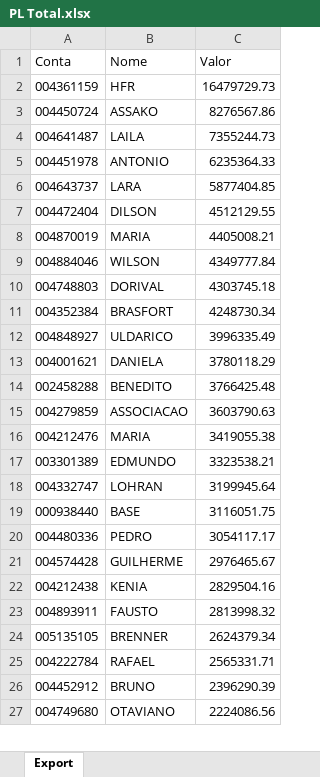
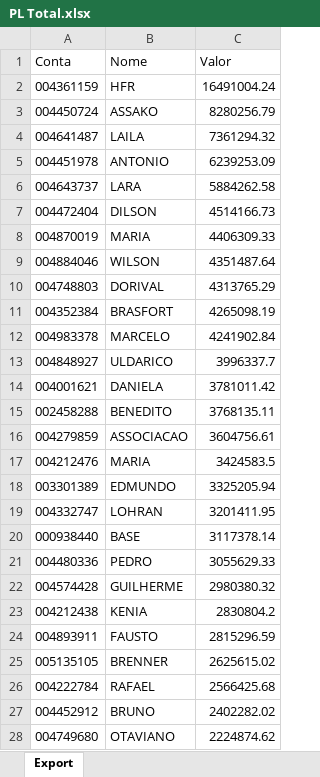
Before and after one commit to lauroteles/app_mesa_de_opera-es_corrigido, an Excel workbook: PL Total.xlsx, sheet Export, drawn as a sheet; only a part is shown; values as stored, in another font and other column widths than the file's, no borders; addresses are those after the commit; the diff covers the shown part only; the diff names each change by its address in the sheet, - before the commit and + after, or states it on an @@ line.

```diff
--- a/PL Total.xlsx (sheet Export)
+++ b/PL Total.xlsx (sheet Export)
-C2 (Valor): 16479729.73
+C2 (Valor): 16491004.24
-C3 (Valor): 8276567.86
+C3 (Valor): 8280256.79
-C4 (Valor): 7355244.73
+C4 (Valor): 7361294.32
-C5 (Valor): 6235364.33
+C5 (Valor): 6239253.09
-C6 (Valor): 5877404.85
+C6 (Valor): 5884262.58
-C7 (Valor): 4512129.55
+C7 (Valor): 4514166.73
-C8 (Valor): 4405008.21
+C8 (Valor): 4406309.33
-C9 (Valor): 4349777.84
+C9 (Valor): 4351487.64
-C10 (Valor): 4303745.18
+C10 (Valor): 4313765.29
-C11 (Valor): 4248730.34
+C11 (Valor): 4265098.19
+row 12: 004983378 | MARCELO | 4241902.84
-C13 (Valor): 3996335.49
+C13 (Valor): 3996337.7
-C14 (Valor): 3780118.29
+C14 (Valor): 3781011.42
-C15 (Valor): 3766425.48
+C15 (Valor): 3768135.11
-C16 (Valor): 3603790.63
+C16 (Valor): 3604756.61
-C17 (Valor): 3419055.38
+C17 (Valor): 3424583.5
-C18 (Valor): 3323538.21
+C18 (Valor): 3325205.94
-C19 (Valor): 3199945.64
+C19 (Valor): 3201411.95
-C20 (Valor): 3116051.75
+C20 (Valor): 3117378.14
-C21 (Valor): 3054117.17
+C21 (Valor): 3055629.33
-C22 (Valor): 2976465.67
+C22 (Valor): 2980380.32
-C23 (Valor): 2829504.16
+C23 (Valor): 2830804.2
-C24 (Valor): 2813998.32
+C24 (Valor): 2815296.59
-C25 (Valor): 2624379.34
+C25 (Valor): 2625615.02
-C26 (Valor): 2565331.71
+C26 (Valor): 2566425.68
-C27 (Valor): 2396290.39
+C27 (Valor): 2402282.02
-C28 (Valor): 2224086.56
+C28 (Valor): 2224874.62
```
Also changed, not shown: 49 added rows, 47 removed rows and 437 edited cells elsewhere in this sheet, Saldo.xlsx, controle.xlsx.
